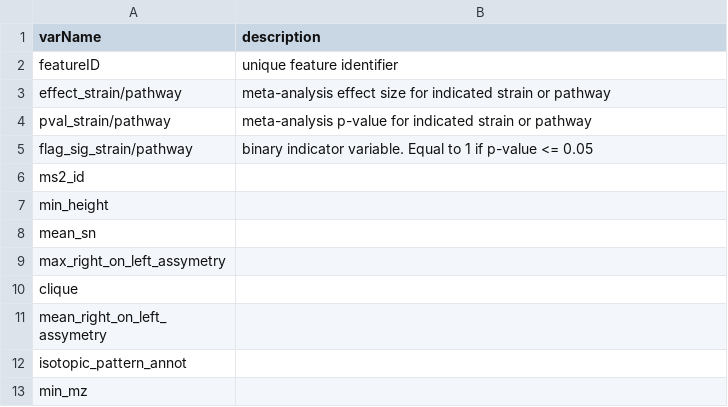
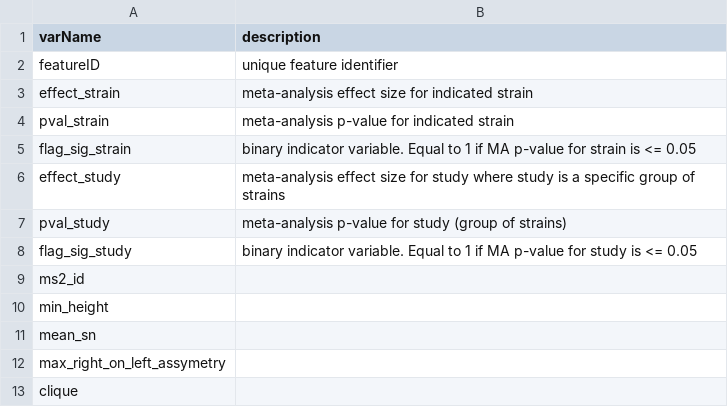
Before and after one commit to McIntyre-Lab/papers, a TSV file: shaver_metaanalysis_2022/supplemental_data/meta_table_columns.tsv, drawn as a sheet; only a part is shown; the shorter side is filled out with more unchanged rows; removed rows and columns are numbered as before the commit, all else as after; the diff covers the shown part only; the diff names each change by its address in the sheet, - before the commit and + after, or states it on an @@ line.

```diff
--- a/shaver_metaanalysis_2022/supplemental_data/meta_table_columns.tsv
+++ b/shaver_metaanalysis_2022/supplemental_data/meta_table_columns.tsv
-row 3: effect_strain/pathway | meta-analysis effect size for indicated strain or pathway
-row 4: pval_strain/pathway | meta-analysis p-value for indicated strain or pathway
-row 5: flag_sig_strain/pathway | binary indicator variable. Equal to 1 if p-value <= 0.05
+row 3: effect_strain | meta-analysis effect size for indicated strain
+row 4: pval_strain | meta-analysis p-value for indicated strain
+row 5: flag_sig_strain | binary indicator variable. Equal to 1 if MA p-value for strain is <= 0.05
+row 6: effect_study | meta-analysis effect size for study where study is a specific group of strains
+row 7: pval_study | meta-analysis p-value for study (group of strains)
+row 8: flag_sig_study | binary indicator variable. Equal to 1 if MA p-value for study is <= 0.05
```
Also changed, not shown: 20 removed rows elsewhere in this file, 7 other files.
